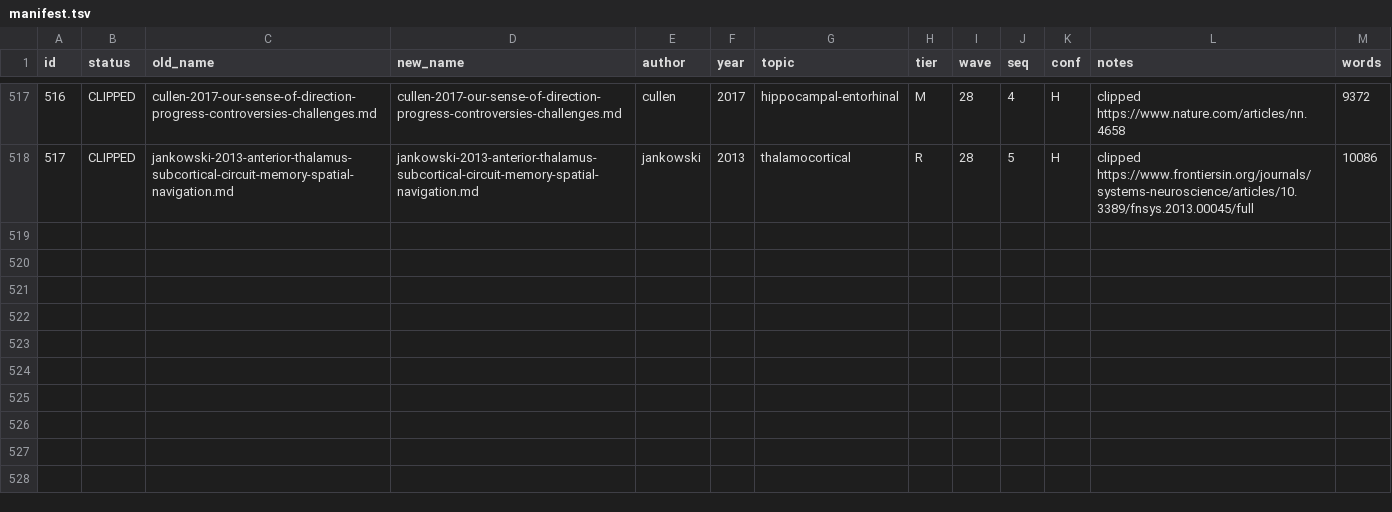
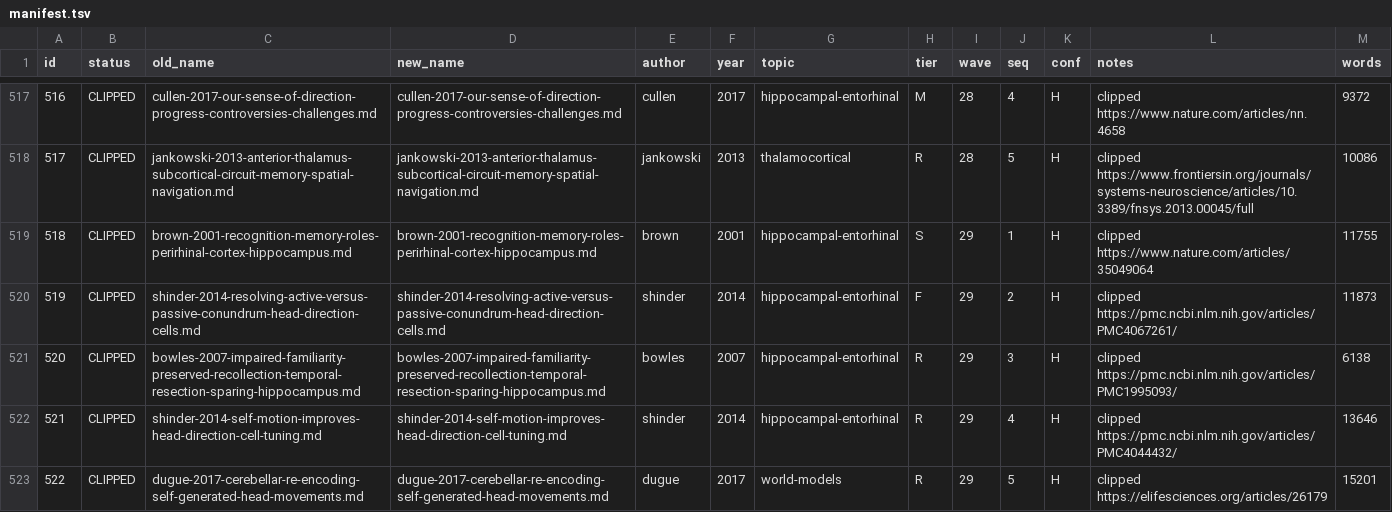
Before and after one commit to tiendungchs/BIRM-wiki, a TSV file: _work/manifest.tsv, drawn as a sheet; only a part is shown, gaps mark what is left out; the diff names each change by its address in the sheet, - before the commit and + after, or states it on an @@ line.

```diff
--- a/_work/manifest.tsv
+++ b/_work/manifest.tsv
+row 519: 518 | CLIPPED | brown-2001-recognition-memory-roles-perirhinal-cortex-hippocampus.md | brown-2001-recognition-memory-roles-perirhinal-cortex-hippocampus.md | brown | 2001 | hippocampal-entorhinal | S | 29 | 1 | H | clipped https://www.nature.com/articles/35049064 | 11755
+row 520: 519 | CLIPPED | shinder-2014-resolving-active-versus-passive-conundrum-head-direction-cells.md | shinder-2014-resolving-active-versus-passive-conundrum-head-direction-cells.md | shinder | 2014 | hippocampal-entorhinal | F | 29 | 2 | H | clipped https://pmc.ncbi.nlm.nih.gov/articles/PMC4067261/ | 11873
+row 521: 520 | CLIPPED | bowles-2007-impaired-familiarity-preserved-recollection-temporal-resection-sparing-hippocampus.md | bowles-2007-impaired-familiarity-preserved-recollection-temporal-resection-sparing-hippocampus.md | bowles | 2007 | hippocampal-entorhinal | R | 29 | 3 | H | clipped https://pmc.ncbi.nlm.nih.gov/articles/PMC1995093/ | 6138
+row 522: 521 | CLIPPED | shinder-2014-self-motion-improves-head-direction-cell-tuning.md | shinder-2014-self-motion-improves-head-direction-cell-tuning.md | shinder | 2014 | hippocampal-entorhinal | R | 29 | 4 | H | clipped https://pmc.ncbi.nlm.nih.gov/articles/PMC4044432/ | 13646
+row 523: 522 | CLIPPED | dugue-2017-cerebellar-re-encoding-self-generated-head-movements.md | dugue-2017-cerebellar-re-encoding-self-generated-head-movements.md | dugue | 2017 | world-models | R | 29 | 5 | H | clipped https://elifesciences.org/articles/26179 | 15201
```
Also changed, not shown: 8 other files.
